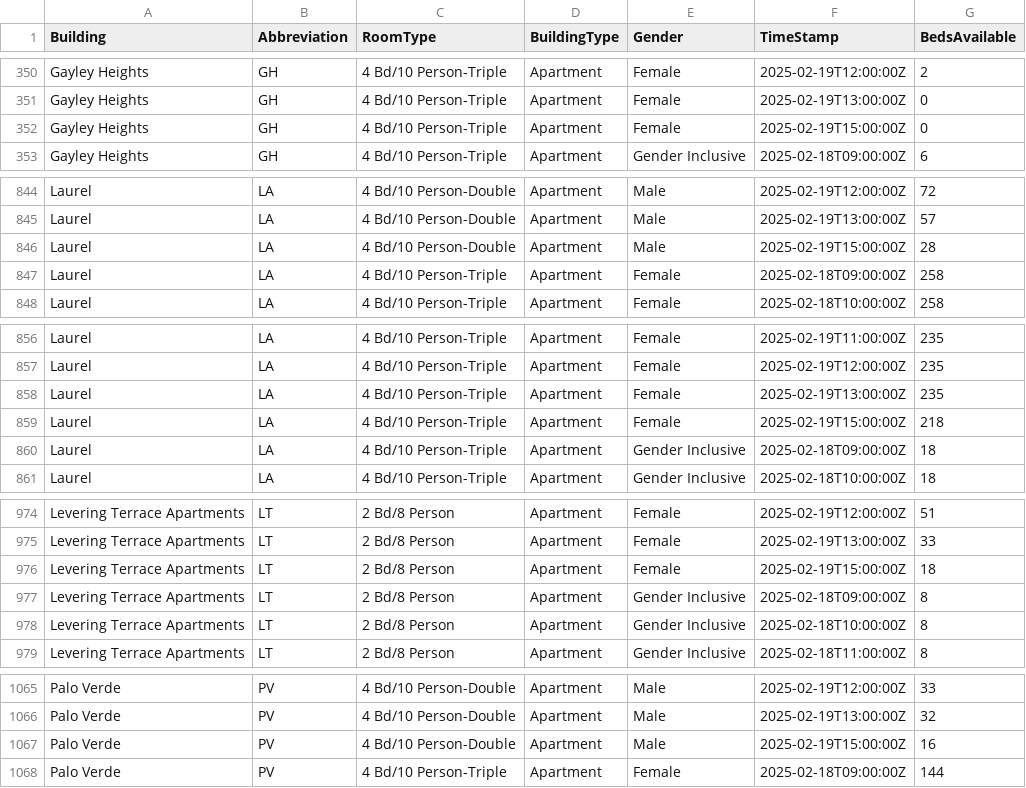
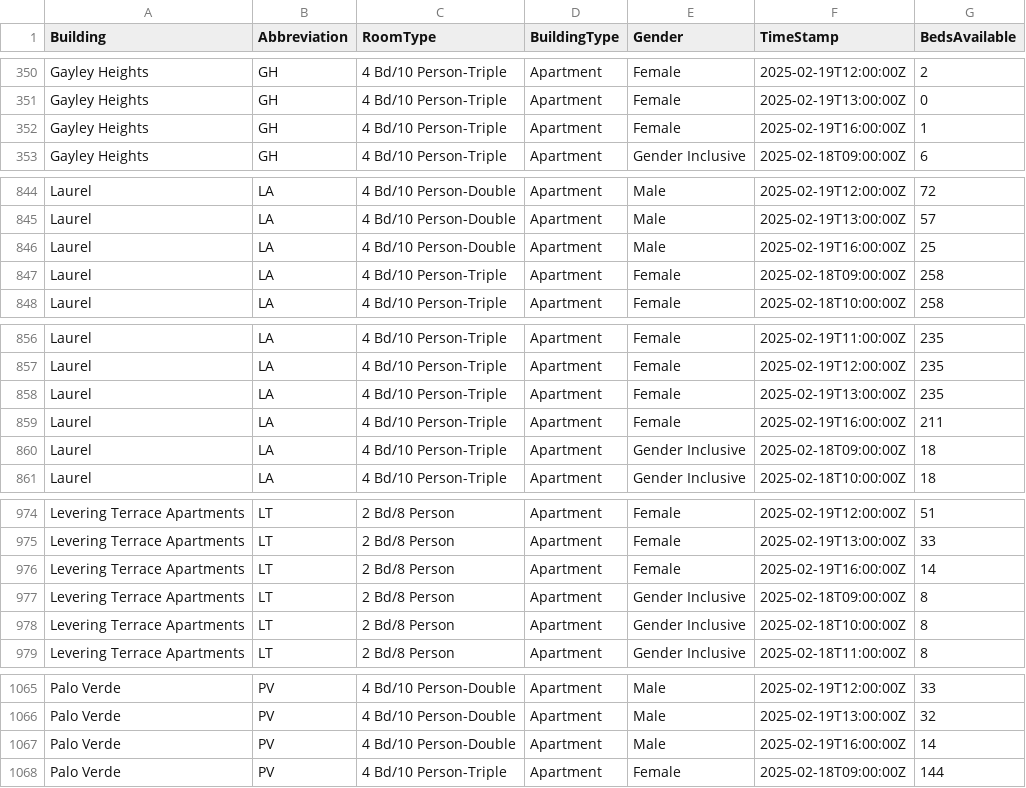
Before and after one commit to askywiggin/UCLA-Housing-Availability-2025, a CSV file: Housing Updates_long.csv, drawn as a sheet; only a part is shown, gaps mark what is left out; the diff covers the shown part only.

```diff
--- a/Housing Updates_long.csv
+++ b/Housing Updates_long.csv
@@ -351,3 +351,3 @@ Gayley Heights,GH,4 Bd/10 Person-Triple,Apartment,Female,2025-02-19T12:00:00Z,2
 Gayley Heights,GH,4 Bd/10 Person-Triple,Apartment,Female,2025-02-19T13:00:00Z,0
-Gayley Heights,GH,4 Bd/10 Person-Triple,Apartment,Female,2025-02-19T15:00:00Z,0
+Gayley Heights,GH,4 Bd/10 Person-Triple,Apartment,Female,2025-02-19T16:00:00Z,1
 Gayley Heights,GH,4 Bd/10 Person-Triple,Apartment,Gender Inclusive,2025-02-18T09:00:00Z,6
@@ -845,3 +845,3 @@ Laurel,LA,4 Bd/10 Person-Double,Apartment,Male,2025-02-19T12:00:00Z,72
 Laurel,LA,4 Bd/10 Person-Double,Apartment,Male,2025-02-19T13:00:00Z,57
-Laurel,LA,4 Bd/10 Person-Double,Apartment,Male,2025-02-19T15:00:00Z,28
+Laurel,LA,4 Bd/10 Person-Double,Apartment,Male,2025-02-19T16:00:00Z,25
 Laurel,LA,4 Bd/10 Person-Triple,Apartment,Female,2025-02-18T09:00:00Z,258
@@ -858,3 +858,3 @@ Laurel,LA,4 Bd/10 Person-Triple,Apartment,Female,2025-02-19T12:00:00Z,235
 Laurel,LA,4 Bd/10 Person-Triple,Apartment,Female,2025-02-19T13:00:00Z,235
-Laurel,LA,4 Bd/10 Person-Triple,Apartment,Female,2025-02-19T15:00:00Z,218
+Laurel,LA,4 Bd/10 Person-Triple,Apartment,Female,2025-02-19T16:00:00Z,211
 Laurel,LA,4 Bd/10 Person-Triple,Apartment,Gender Inclusive,2025-02-18T09:00:00Z,18
@@ -975,3 +975,3 @@ Levering Terrace Apartments,LT,2 Bd/8 Person,Apartment,Female,2025-02-19T12:00:0
 Levering Terrace Apartments,LT,2 Bd/8 Person,Apartment,Female,2025-02-19T13:00:00Z,33
-Levering Terrace Apartments,LT,2 Bd/8 Person,Apartment,Female,2025-02-19T15:00:00Z,18
+Levering Terrace Apartments,LT,2 Bd/8 Person,Apartment,Female,2025-02-19T16:00:00Z,14
 Levering Terrace Apartments,LT,2 Bd/8 Person,Apartment,Gender Inclusive,2025-02-18T09:00:00Z,8
@@ -1066,3 +1066,3 @@ Palo Verde,PV,4 Bd/10 Person-Double,Apartment,Male,2025-02-19T12:00:00Z,33
 Palo Verde,PV,4 Bd/10 Person-Double,Apartment,Male,2025-02-19T13:00:00Z,32
-Palo Verde,PV,4 Bd/10 Person-Double,Apartment,Male,2025-02-19T15:00:00Z,16
+Palo Verde,PV,4 Bd/10 Person-Double,Apartment,Male,2025-02-19T16:00:00Z,14
 Palo Verde,PV,4 Bd/10 Person-Triple,Apartment,Female,2025-02-18T09:00:00Z,144
```
Also changed, not shown: 179 edited cells elsewhere in this file, Housing Updates_wide.csv.
